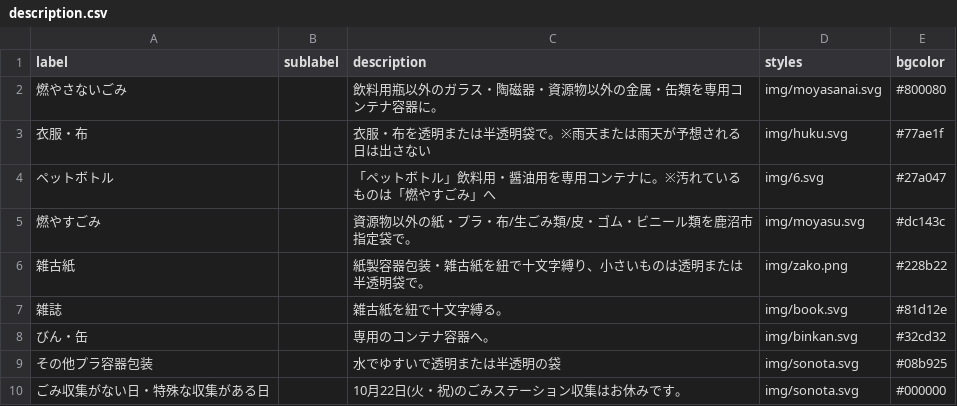
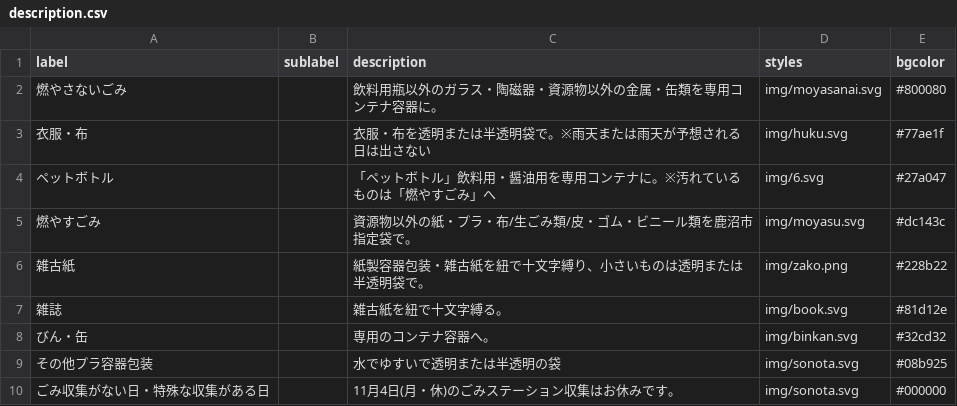
Before and after one commit to kanumashi/5374, a CSV file: data/description.csv, drawn as a sheet.

Commit message:
Update description.csv

```diff
--- a/data/description.csv
+++ b/data/description.csv
@@ -9,2 +9,2 @@ label,sublabel,description,styles,bgcolor
 その他プラ容器包装,,水でゆすいで透明または半透明の袋,img/sonota.svg,#08b925
-ごみ収集がない日・特殊な収集がある日,,10月22日(火・祝)のごみステーション収集はお休みです。,img/sonota.svg,#000000
+ごみ収集がない日・特殊な収集がある日,,11月4日(月・休)のごみステーション収集はお休みです。,img/sonota.svg,#000000
```
